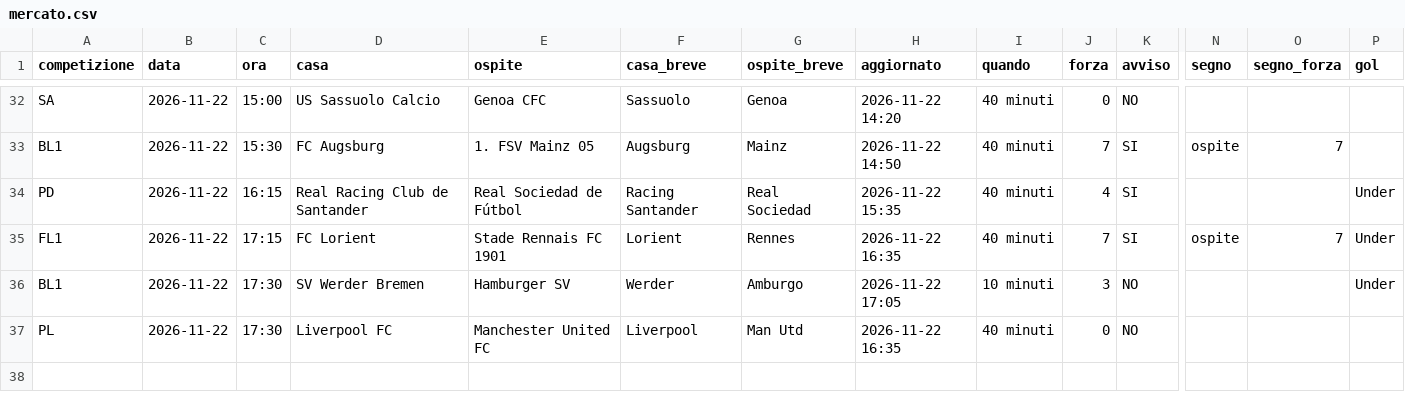
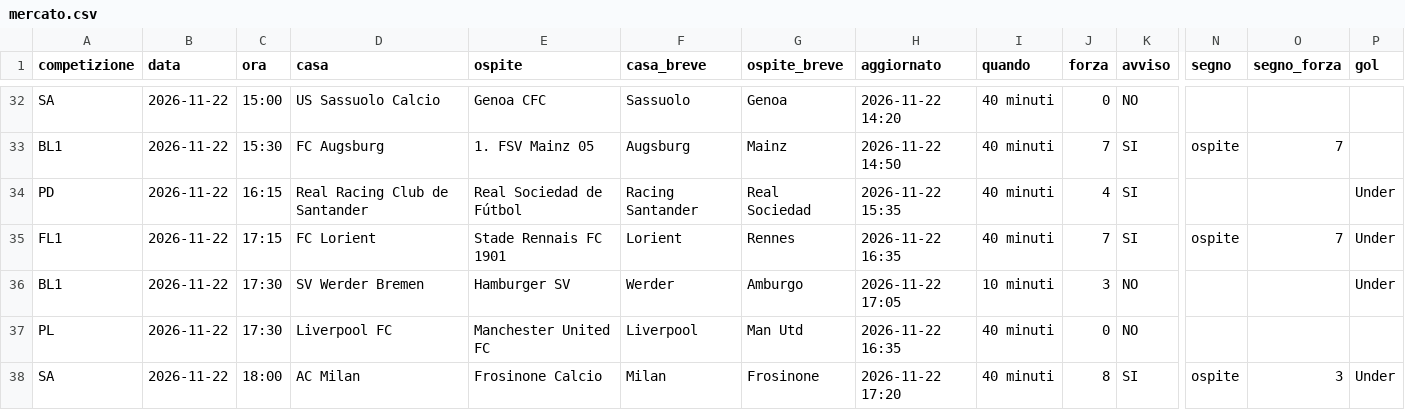
Before and after one commit to 10-DIEZ/DIEZ-News, a CSV file: telegram-calcio-bot/state/mercato.csv, drawn as a sheet; only a part is shown, gaps mark what is left out; rows hold the shown columns only; the diff names each change by its address in the sheet, - before the commit and + after, or states it on an @@ line.

Commit message:
Aggiorna stato notizie

```diff
--- a/telegram-calcio-bot/state/mercato.csv
+++ b/telegram-calcio-bot/state/mercato.csv
+row 38: SA | 2026-11-22 | 18:00 | AC Milan | Frosinone Calcio | Milan | Frosinone | 2026-11-22 17:20 | 40 minuti | 8 | SI | ospite | 3 | Under
```
Also changed, not shown: 3 other files.
